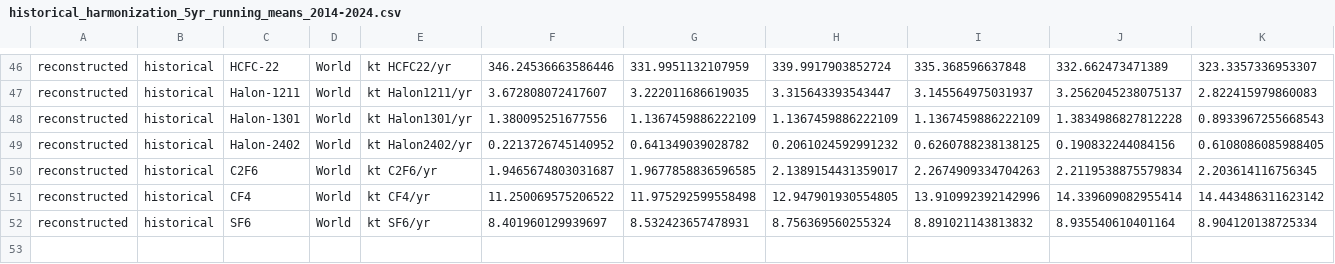
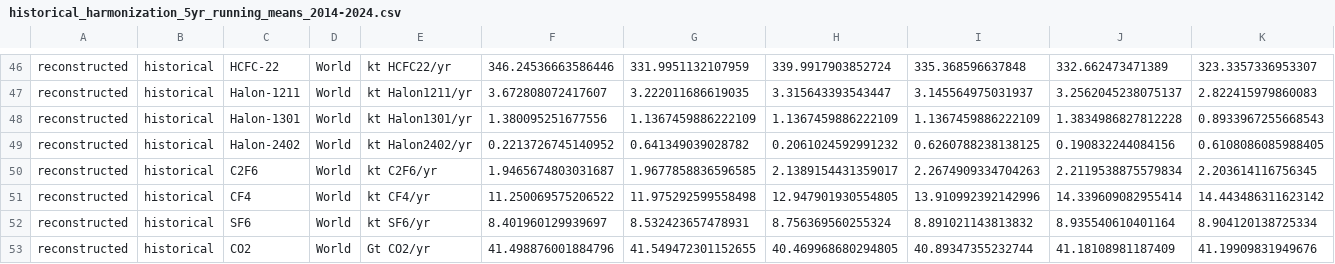
Before and after one commit to chrisroadmap/complete-historical-emissions, a CSV file: data/output/historical_harmonization_5yr_running_means_2014-2024.csv, drawn as a sheet; only a part is shown, gaps mark what is left out; rows hold the shown columns only; the diff names each change by its address in the sheet, - before the commit and + after, or states it on an @@ line.

```diff
--- a/data/output/historical_harmonization_5yr_running_means_2014-2024.csv
+++ b/data/output/historical_harmonization_5yr_running_means_2014-2024.csv
+row 53: reconstructed | historical | CO2 | World | Gt CO2/yr | 41.498876001884796 | 41.549472301152655 | 40.469968680294805 | 40.89347355232744 | 41.18108981187409 | 41.19909831949676
```
Also changed, not shown: data/output/historical_emissions_1750-2024.csv, 3 other files.
